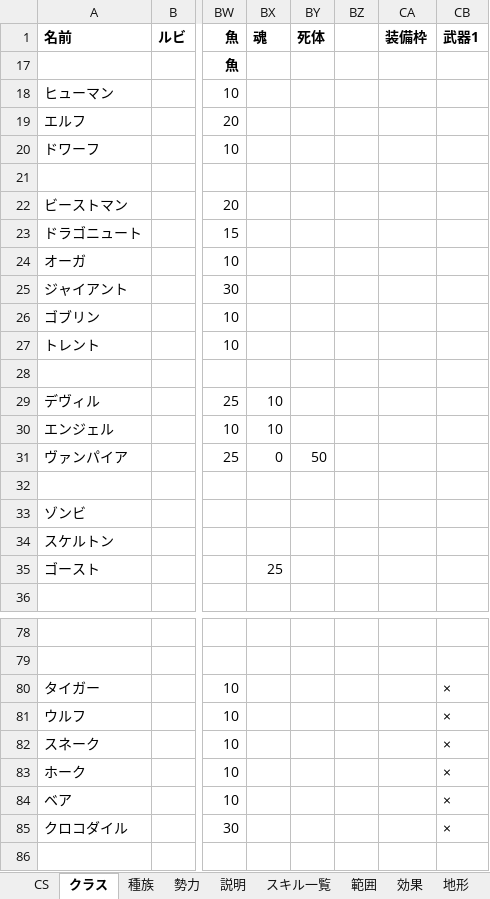
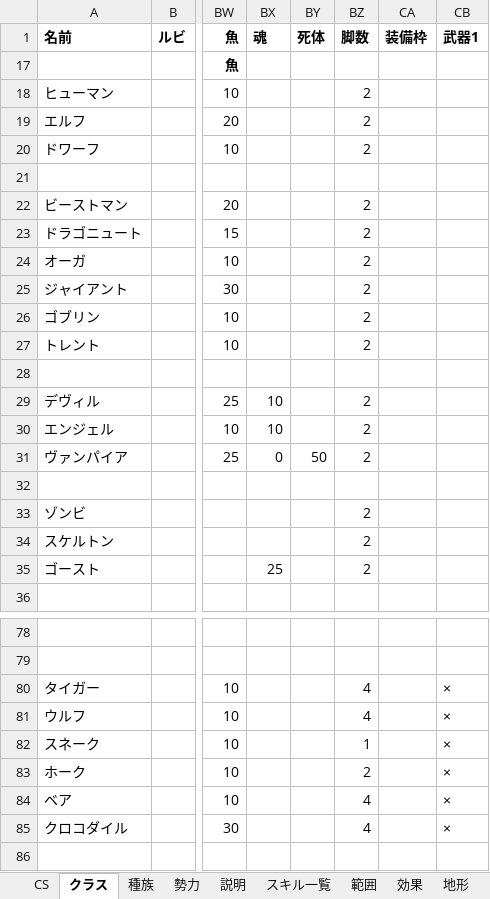
Before and after one commit to siev0000/fantasy_Strategy, an Excel workbook: data/source/game_data.xlsm, sheet クラス, drawn as a sheet; only a part is shown, gaps mark what is left out; values as stored, in another font and other column widths than the file's, no borders; the diff covers the shown part only; the diff names each change by its address in the sheet, - before the commit and + after, or states it on an @@ line.

```diff
--- a/data/source/game_data.xlsm (sheet クラス)
+++ b/data/source/game_data.xlsm (sheet クラス)
-BZ1: (empty)
+BZ1: 脚数
-BZ18:BZ20 (脚数): (empty)
+BZ18:BZ20 (脚数): 2
-BZ22:BZ27 (脚数): (empty)
+BZ22:BZ27 (脚数): 2
-BZ29:BZ31 (脚数): (empty)
+BZ29:BZ31 (脚数): 2
-BZ33:BZ35 (脚数): (empty)
+BZ33:BZ35 (脚数): 2
-BZ80:BZ81 (脚数): (empty)
+BZ80:BZ81 (脚数): 4
-BZ82 (脚数): (empty)
+BZ82 (脚数): 1
-BZ83 (脚数): (empty)
+BZ83 (脚数): 2
-BZ84:BZ85 (脚数): (empty)
+BZ84:BZ85 (脚数): 4
```
Also changed, not shown: 6 edited cells elsewhere in this sheet, 1 other file.
